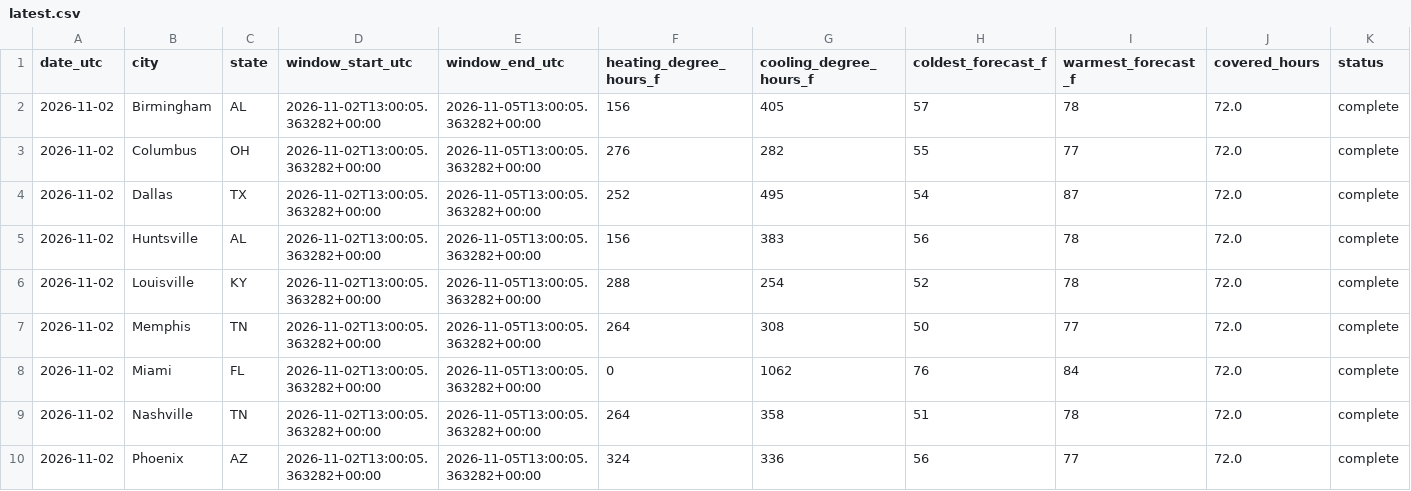
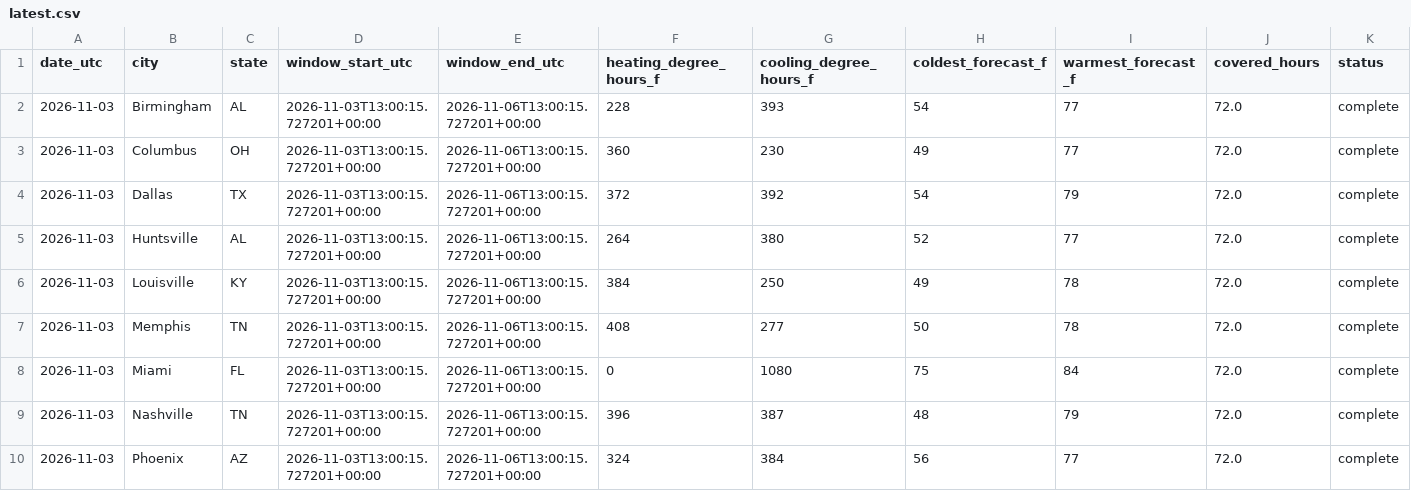
Before and after one commit to heatcool-link/heating-outlook-72h, a CSV file: data/latest.csv, drawn as a sheet; only a part is shown; the diff names each change by its address in the sheet, - before the commit and + after, or states it on an @@ line.

Commit message:
Snapshot 2026-11-03

```diff
--- a/data/latest.csv
+++ b/data/latest.csv
-A2:A10 (date_utc): 2026-11-02
+A2:A10 (date_utc): 2026-11-03
-D2:D10 (window_start_utc): 2026-11-02T13:00:05.363282+00:00
+D2:D10 (window_start_utc): 2026-11-03T13:00:15.727201+00:00
-E2:E10 (window_end_utc): 2026-11-05T13:00:05.363282+00:00
+E2:E10 (window_end_utc): 2026-11-06T13:00:15.727201+00:00
-F2 (heating_degree_hours_f): 156
+F2 (heating_degree_hours_f): 228
-G2 (cooling_degree_hours_f): 405
+G2 (cooling_degree_hours_f): 393
-H2 (coldest_forecast_f): 57
+H2 (coldest_forecast_f): 54
-I2 (warmest_forecast_f): 78
+I2 (warmest_forecast_f): 77
-F3 (heating_degree_hours_f): 276
+F3 (heating_degree_hours_f): 360
-G3 (cooling_degree_hours_f): 282
+G3 (cooling_degree_hours_f): 230
-H3 (coldest_forecast_f): 55
+H3 (coldest_forecast_f): 49
-F4 (heating_degree_hours_f): 252
+F4 (heating_degree_hours_f): 372
-G4 (cooling_degree_hours_f): 495
+G4 (cooling_degree_hours_f): 392
-I4 (warmest_forecast_f): 87
+I4 (warmest_forecast_f): 79
-F5 (heating_degree_hours_f): 156
+F5 (heating_degree_hours_f): 264
-G5 (cooling_degree_hours_f): 383
+G5 (cooling_degree_hours_f): 380
-H5 (coldest_forecast_f): 56
+H5 (coldest_forecast_f): 52
-I5 (warmest_forecast_f): 78
+I5 (warmest_forecast_f): 77
-F6 (heating_degree_hours_f): 288
+F6 (heating_degree_hours_f): 384
-G6 (cooling_degree_hours_f): 254
+G6 (cooling_degree_hours_f): 250
-H6 (coldest_forecast_f): 52
+H6 (coldest_forecast_f): 49
-F7 (heating_degree_hours_f): 264
+F7 (heating_degree_hours_f): 408
-G7 (cooling_degree_hours_f): 308
+G7 (cooling_degree_hours_f): 277
-I7 (warmest_forecast_f): 77
+I7 (warmest_forecast_f): 78
-G8 (cooling_degree_hours_f): 1062
+G8 (cooling_degree_hours_f): 1080
-H8 (coldest_forecast_f): 76
+H8 (coldest_forecast_f): 75
-F9 (heating_degree_hours_f): 264
+F9 (heating_degree_hours_f): 396
-G9 (cooling_degree_hours_f): 358
+G9 (cooling_degree_hours_f): 387
-H9 (coldest_forecast_f): 51
+H9 (coldest_forecast_f): 48
-I9 (warmest_forecast_f): 78
+I9 (warmest_forecast_f): 79
-G10 (cooling_degree_hours_f): 336
+G10 (cooling_degree_hours_f): 384
```
